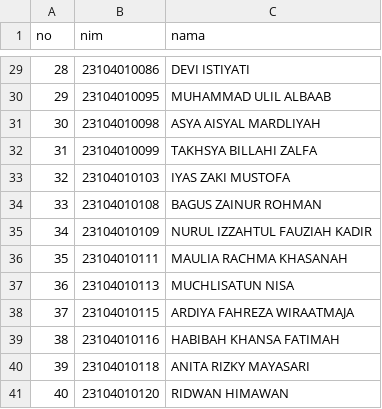
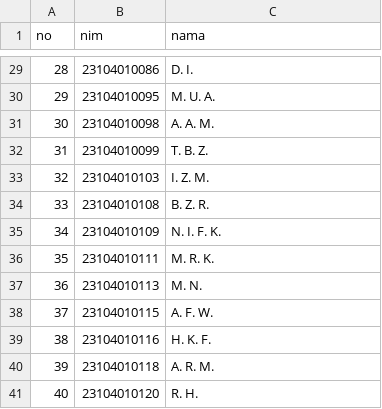
Before and after one commit to saidul2017/LBDTA, a CSV file: peserta/peserta.csv, drawn as a sheet; only a part is shown, gaps mark what is left out; the diff covers the shown part only.

```diff
--- a/peserta/peserta.csv
+++ b/peserta/peserta.csv
@@ -29,13 +29,13 @@ no,nim,nama
-28,23104010086,DEVI ISTIYATI
-29,23104010095,MUHAMMAD ULIL ALBAAB
-30,23104010098,ASYA AISYAL MARDLIYAH
-31,23104010099,TAKHSYA BILLAHI ZALFA
-32,23104010103,IYAS ZAKI MUSTOFA
-33,23104010108,BAGUS ZAINUR ROHMAN
-34,23104010109,NURUL IZZAHTUL FAUZIAH KADIR
-35,23104010111,MAULIA RACHMA KHASANAH
-36,23104010113,MUCHLISATUN NISA
-37,23104010115,ARDIYA FAHREZA WIRAATMAJA
-38,23104010116,HABIBAH KHANSA FATIMAH
-39,23104010118,ANITA RIZKY MAYASARI
-40,23104010120,RIDWAN HIMAWAN
+28,23104010086,D. I.
+29,23104010095,M. U. A.
+30,23104010098,A. A. M.
+31,23104010099,T. B. Z.
+32,23104010103,I. Z. M.
+33,23104010108,B. Z. R.
+34,23104010109,N. I. F. K.
+35,23104010111,M. R. K.
+36,23104010113,M. N.
+37,23104010115,A. F. W.
+38,23104010116,H. K. F.
+39,23104010118,A. R. M.
+40,23104010120,R. H.
```
Also changed, not shown: 27 edited cells elsewhere in this file, peserta/peserta_dengan_kelompok.csv, 13 other files.
